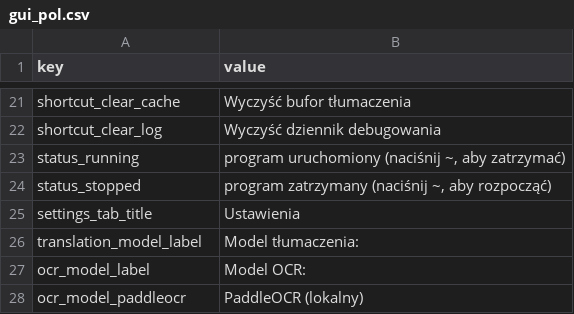
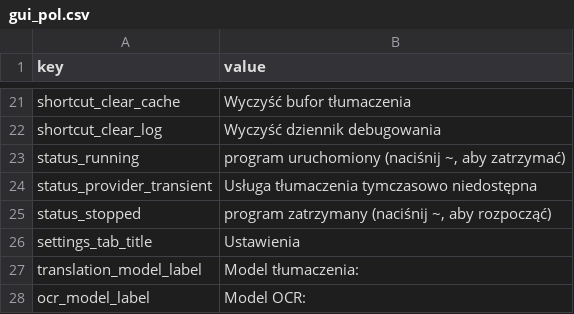
Before and after one commit to yun-666-666/OCR-Translator, a CSV file: resources/gui_pol.csv, drawn as a sheet; only a part is shown, gaps mark what is left out; the shorter side is filled out with more unchanged rows; the diff names each change by its address in the sheet, - before the commit and + after, or states it on an @@ line.

```diff
--- a/resources/gui_pol.csv
+++ b/resources/gui_pol.csv
+row 24: status_provider_transient | Usługa tłumaczenia tymczasowo niedostępna
```
Also changed, not shown: resources/gui_eng.csv, resources/gui_zh.csv, 3 other files.
